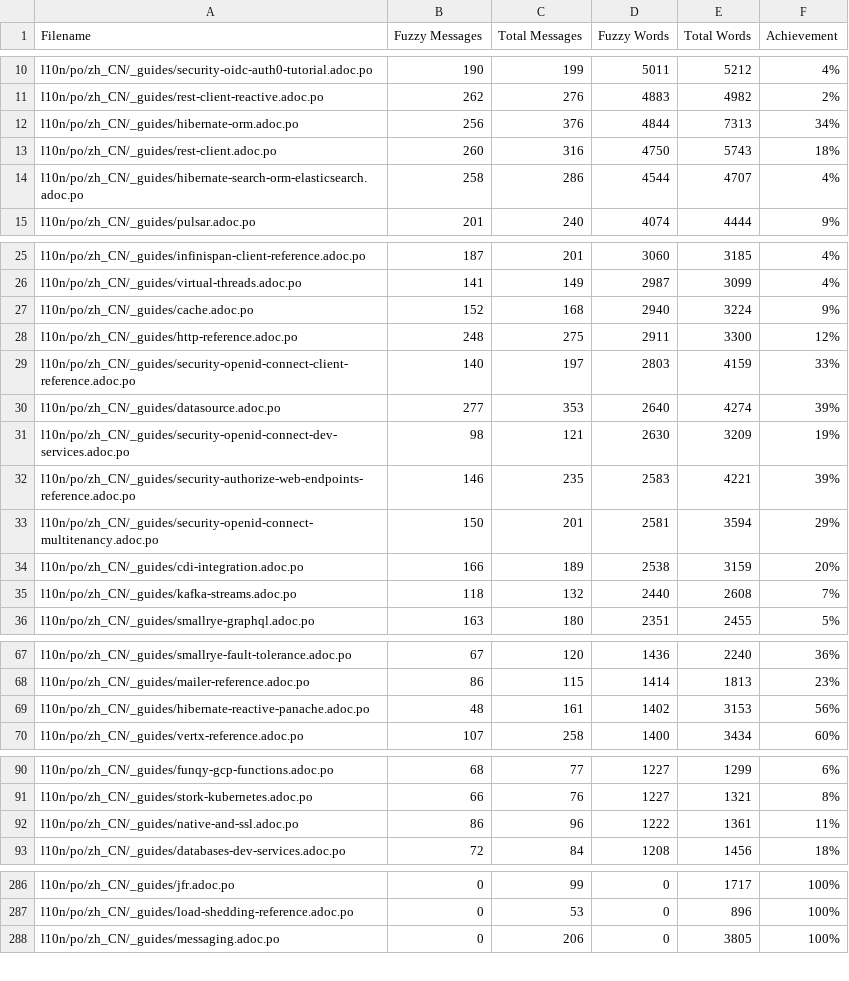
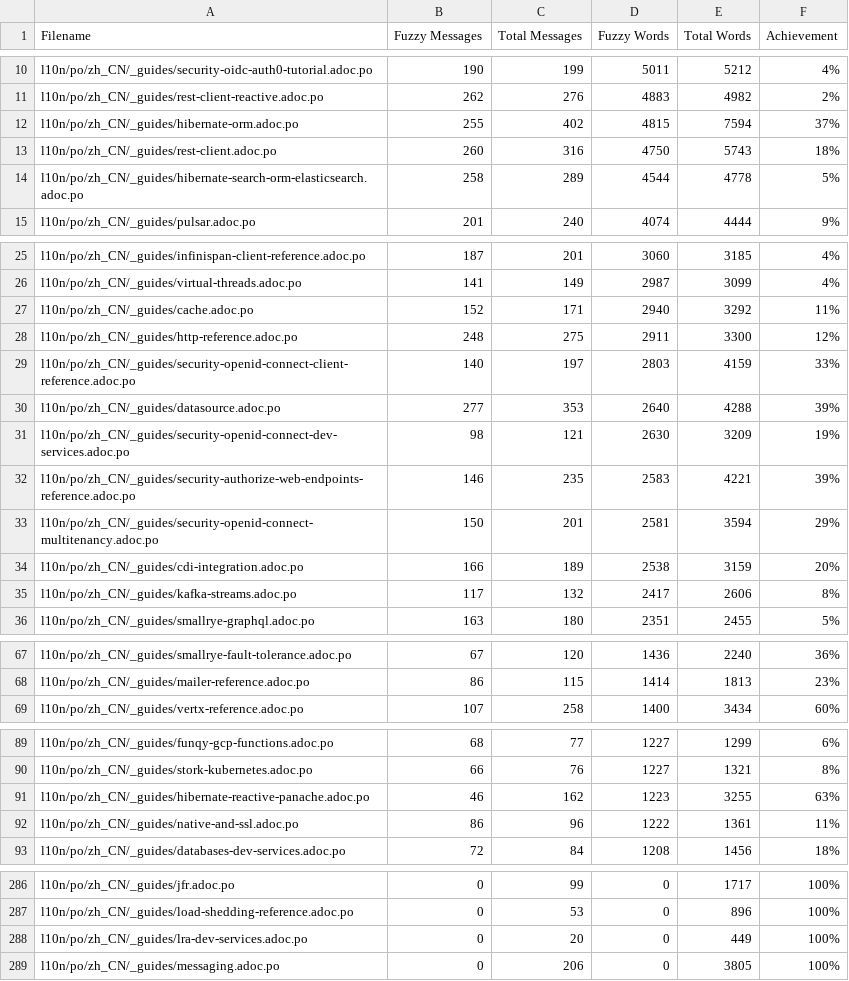
Before and after one commit to zhfeng/cn.quarkus.io, a CSV file: l10n/stats/latest-guides-translation.csv, drawn as a sheet; only a part is shown, gaps mark what is left out; the diff covers the shown part only.

```diff
--- a/l10n/stats/latest-guides-translation.csv
+++ b/l10n/stats/latest-guides-translation.csv
@@ -11,5 +11,5 @@ l10n/po/zh_CN/_guides/security-oidc-auth0-tutorial.adoc.po, 190, 199, 5011, 5212
 l10n/po/zh_CN/_guides/rest-client-reactive.adoc.po, 262, 276, 4883, 4982, 2%
-l10n/po/zh_CN/_guides/hibernate-orm.adoc.po, 256, 376, 4844, 7313, 34%
+l10n/po/zh_CN/_guides/hibernate-orm.adoc.po, 255, 402, 4815, 7594, 37%
 l10n/po/zh_CN/_guides/rest-client.adoc.po, 260, 316, 4750, 5743, 18%
-l10n/po/zh_CN/_guides/hibernate-search-orm-elasticsearch.adoc.po, 258, 286, 4544, 4707, 4%
+l10n/po/zh_CN/_guides/hibernate-search-orm-elasticsearch.adoc.po, 258, 289, 4544, 4778, 5%
 l10n/po/zh_CN/_guides/pulsar.adoc.po, 201, 240, 4074, 4444, 9%
@@ -26,6 +26,6 @@ l10n/po/zh_CN/_guides/infinispan-client-reference.adoc.po, 187, 201, 3060, 3185,
 l10n/po/zh_CN/_guides/virtual-threads.adoc.po, 141, 149, 2987, 3099, 4%
-l10n/po/zh_CN/_guides/cache.adoc.po, 152, 168, 2940, 3224, 9%
+l10n/po/zh_CN/_guides/cache.adoc.po, 152, 171, 2940, 3292, 11%
 l10n/po/zh_CN/_guides/http-reference.adoc.po, 248, 275, 2911, 3300, 12%
 l10n/po/zh_CN/_guides/security-openid-connect-client-reference.adoc.po, 140, 197, 2803, 4159, 33%
-l10n/po/zh_CN/_guides/datasource.adoc.po, 277, 353, 2640, 4274, 39%
+l10n/po/zh_CN/_guides/datasource.adoc.po, 277, 353, 2640, 4288, 39%
 l10n/po/zh_CN/_guides/security-openid-connect-dev-services.adoc.po, 98, 121, 2630, 3209, 19%
@@ -34,3 +34,3 @@ l10n/po/zh_CN/_guides/security-openid-connect-multitenancy.adoc.po, 150, 201, 25
 l10n/po/zh_CN/_guides/cdi-integration.adoc.po, 166, 189, 2538, 3159, 20%
-l10n/po/zh_CN/_guides/kafka-streams.adoc.po, 118, 132, 2440, 2608, 7%
+l10n/po/zh_CN/_guides/kafka-streams.adoc.po, 117, 132, 2417, 2606, 8%
 l10n/po/zh_CN/_guides/smallrye-graphql.adoc.po, 163, 180, 2351, 2455, 5%
@@ -68,3 +68,2 @@ l10n/po/zh_CN/_guides/smallrye-fault-tolerance.adoc.po, 67, 120, 1436, 2240, 36%
 l10n/po/zh_CN/_guides/mailer-reference.adoc.po, 86, 115, 1414, 1813, 23%
-l10n/po/zh_CN/_guides/hibernate-reactive-panache.adoc.po, 48, 161, 1402, 3153, 56%
 l10n/po/zh_CN/_guides/vertx-reference.adoc.po, 107, 258, 1400, 3434, 60%
@@ -91,2 +90,3 @@ l10n/po/zh_CN/_guides/funqy-gcp-functions.adoc.po, 68, 77, 1227, 1299, 6%
 l10n/po/zh_CN/_guides/stork-kubernetes.adoc.po, 66, 76, 1227, 1321, 8%
+l10n/po/zh_CN/_guides/hibernate-reactive-panache.adoc.po, 46, 162, 1223, 3255, 63%
 l10n/po/zh_CN/_guides/native-and-ssl.adoc.po, 86, 96, 1222, 1361, 11%
@@ -287,2 +287,3 @@ l10n/po/zh_CN/_guides/jfr.adoc.po, 0, 99, 0, 1717, 100%
 l10n/po/zh_CN/_guides/load-shedding-reference.adoc.po, 0, 53, 0, 896, 100%
+l10n/po/zh_CN/_guides/lra-dev-services.adoc.po, 0, 20, 0, 449, 100%
 l10n/po/zh_CN/_guides/messaging.adoc.po, 0, 206, 0, 3805, 100%
```
Also changed, not shown: 20 edited cells elsewhere in this file, l10n/stats/main-guides-translation.csv, l10n/stats/misc-translation.csv, 1 other file.
